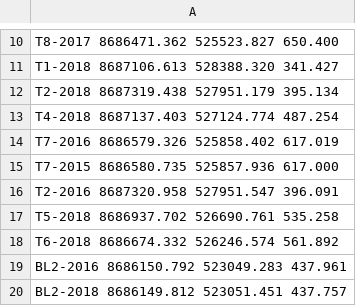
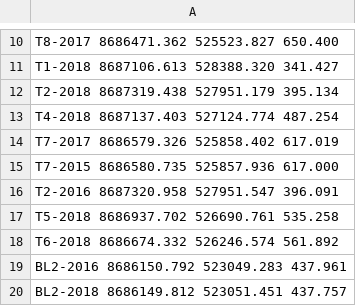
Before and after one commit to Standard24/SnowAirIceSea, a CSV file: data/stake_coordinates/2018_stake_coordinates_trimble_post.csv (was data/stake_coordinates_trimble_post.csv), drawn as a sheet; only a part is shown, gaps mark what is left out.

```diff
--- a/data/stake_coordinates_trimble_post.csv
+++ b/data/stake_coordinates/2018_stake_coordinates_trimble_post.csv
@@ -13,3 +13,3 @@ T2-2018 8687319.438 527951.179 395.134
 T4-2018 8687137.403 527124.774 487.254
-T7-2016 8686579.326 525858.402 617.019
+T7-2017 8686579.326 525858.402 617.019
 T7-2015 8686580.735 525857.936 617.000
```
Also changed, not shown: data/fieldbook_data.csv, data/stake_coordinates/2018_stake_coordinates_corr.csv.
